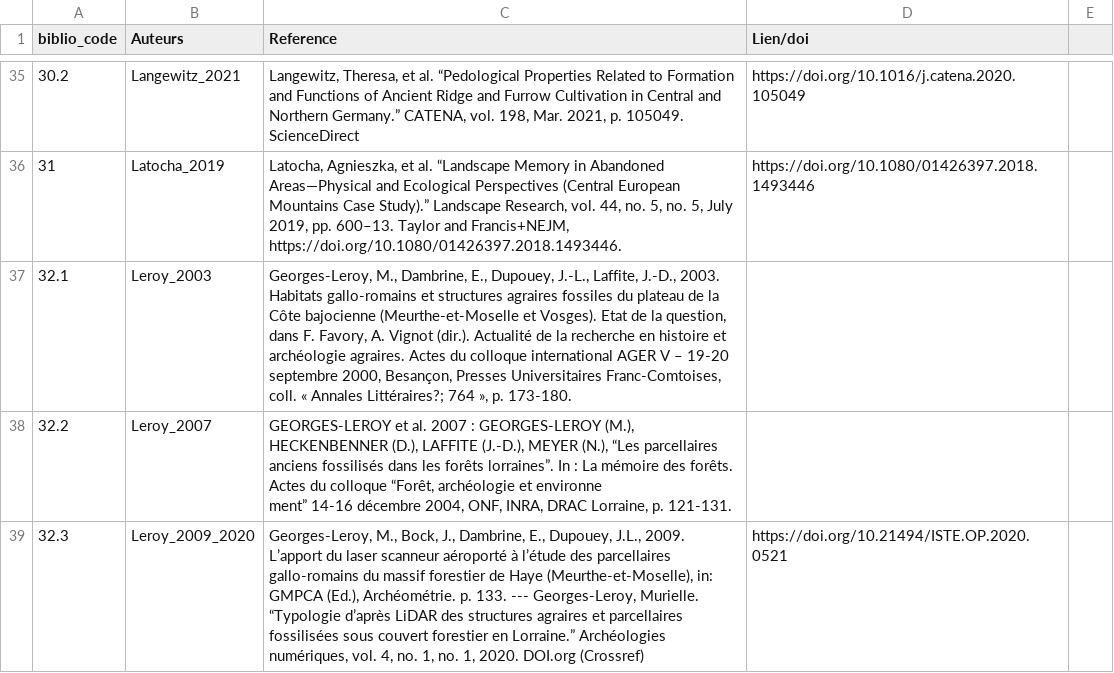
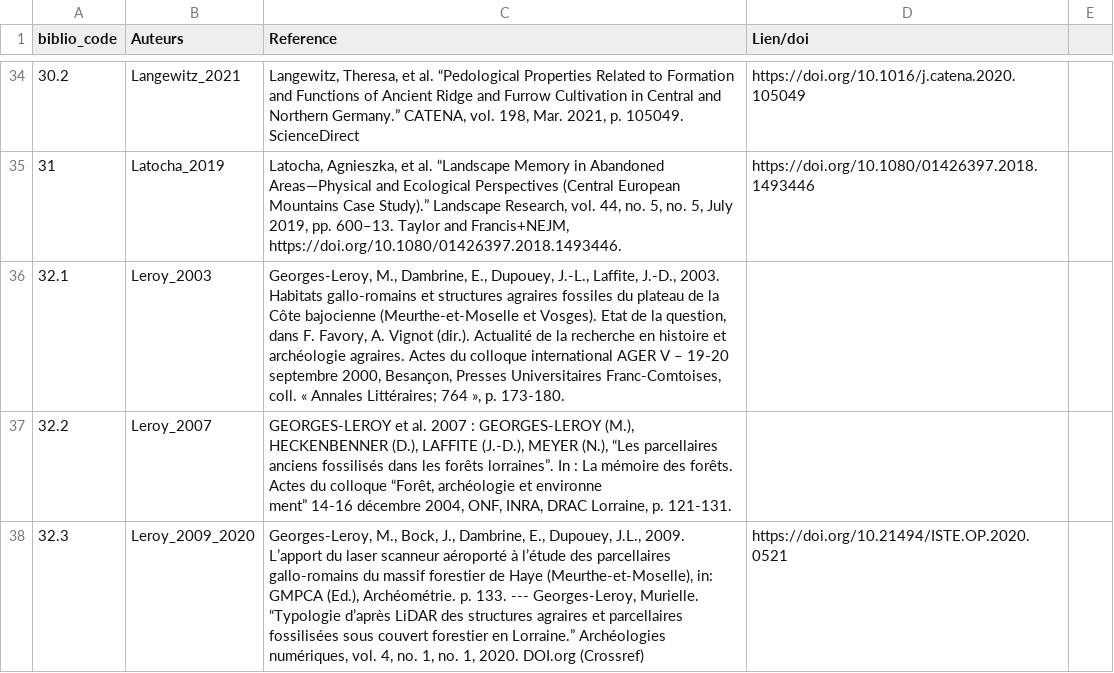
Before and after one commit to borg-e/Former-Fields-Relics-webmp, a CSV file: biblio_code.csv, drawn as a sheet; only a part is shown, gaps mark what is left out; the diff covers the shown part only.

Commit message:
biblio_code.csv

```diff
--- a/biblio_code.csv
+++ b/biblio_code.csv
@@ -39,3 +39,3 @@ biblio_code;Auteurs;Reference ;Lien/doi;
 31;Latocha_2019; Latocha, Agnieszka, et al. “Landscape Memory in Abandoned Areas—Physical and Ecological Perspectives (Central European Mountains Case Study).” Landscape Research, vol. 44, no. 5, no. 5, July 2019, pp. 600–13. Taylor and Francis+NEJM, https://doi.org/10.1080/01426397.2018.1493446.;https://doi.org/10.1080/01426397.2018.1493446;
-32.1;Leroy_2003;"Georges-Leroy, M., Dambrine, E., Dupouey, J.-L., Laffite, J.-D., 2003. Habitats gallo-romains et structures agraires fossiles du plateau de la Côte bajocienne (Meurthe-et-Moselle et Vosges). Etat de la question, dans F. Favory, A. Vignot (dir.). Actualité de la recherche en histoire et archéologie agraires. Actes du colloque international AGER V – 19-20 septembre 2000, Besançon, Presses Universitaires Franc-Comtoises, coll. « Annales Littéraires?; 764 », p. 173-180.";;
+32.1;Leroy_2003;"Georges-Leroy, M., Dambrine, E., Dupouey, J.-L., Laffite, J.-D., 2003. Habitats gallo-romains et structures agraires fossiles du plateau de la Côte bajocienne (Meurthe-et-Moselle et Vosges). Etat de la question, dans F. Favory, A. Vignot (dir.). Actualité de la recherche en histoire et archéologie agraires. Actes du colloque international AGER V – 19-20 septembre 2000, Besançon, Presses Universitaires Franc-Comtoises, coll. « Annales Littéraires; 764 », p. 173-180.";;
 32.2;Leroy_2007;"GEORGES-LEROY et al. 2007 : GEORGES-LEROY (M.), HECKENBENNER (D.), LAFFITE (J.-D.), MEYER (N.), “Les parcellaires
```
Also changed, not shown: 1 removed row and 4 edited cells elsewhere in this file.
